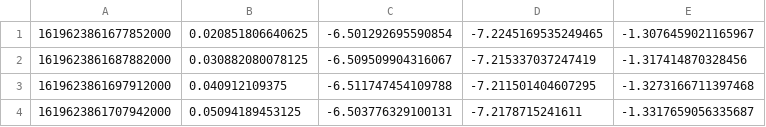
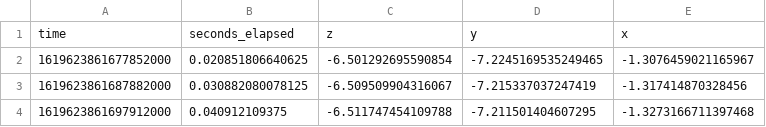
Before and after one commit to jhmeberhardt/lakers-final-project, a CSV file: jack_pushups.csv, drawn as a sheet; only a part is shown; the shorter side is filled out with more unchanged rows.

```diff
--- a/jack_pushups.csv
+++ b/jack_pushups.csv
@@ -1 +1,2 @@
+time,seconds_elapsed,z,y,x
 1619623861677852000,0.020851806640625,-6.501292695590854,-7.2245169535249465,-1.3076459021165967
```
Also changed, not shown: 1 other file.
